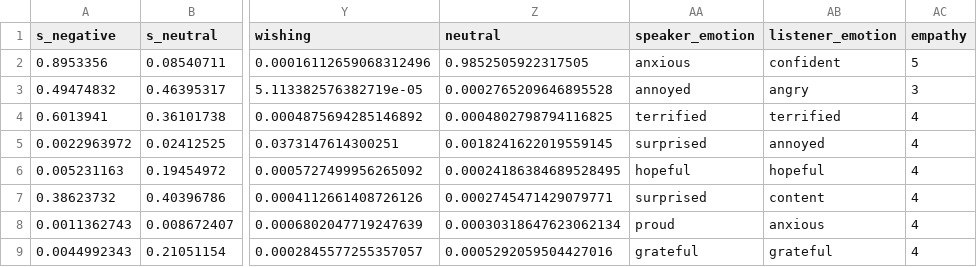
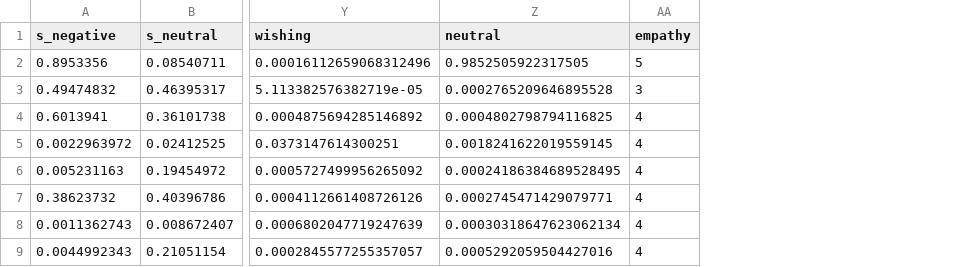
Before and after one commit to Dregdael/EmpathyClassification_ECPC, a CSV file: EmpatheticConversationsExchangeFormat/test.csv, drawn as a sheet; only a part is shown, gaps mark what is left out; the diff names each change by its address in the sheet, - before the commit and + after, or states it on an @@ line.

```diff
--- a/EmpatheticConversationsExchangeFormat/test.csv
+++ b/EmpatheticConversationsExchangeFormat/test.csv
-column AA (speaker_emotion), rows 2-9: anxious | annoyed | terrified | surprised | hopeful | surprised | proud | grateful
-column AB (listener_emotion), rows 2-9: confident | angry | terrified | annoyed | hopeful | content | anxious | grateful
```
Also changed, not shown: 6 other files.
